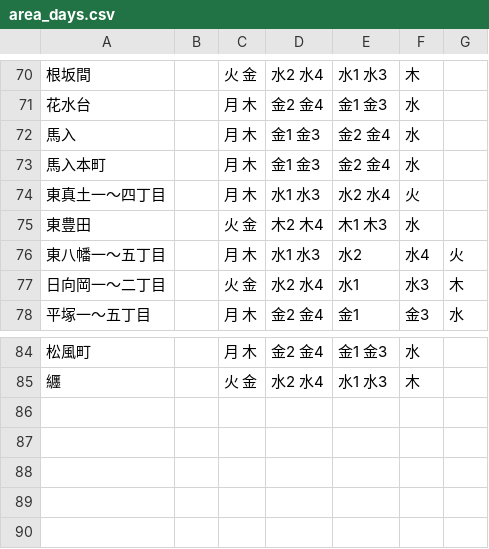
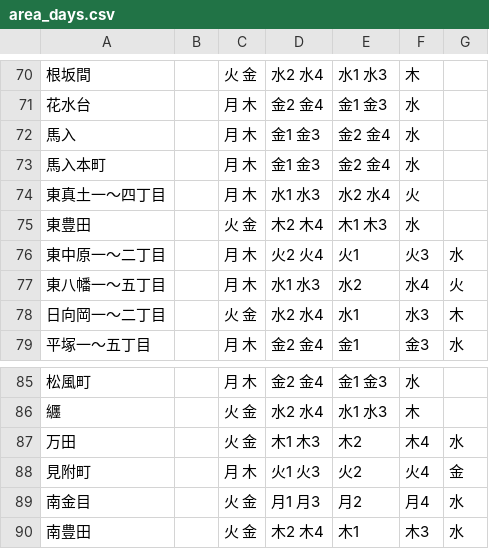
Before and after one commit to b3540/hiratuka-5374, a CSV file: data/area_days.csv, drawn as a sheet; only a part is shown, gaps mark what is left out; the diff names each change by its address in the sheet, - before the commit and + after, or states it on an @@ line.

Commit message:
Update area_days.csv

```diff
--- a/data/area_days.csv
+++ b/data/area_days.csv
+row 76: 東中原一～二丁目 |  | 月 木 | 火2 火4 | 火1 | 火3 | 水
+row 87: 万田 |  | 火 金 | 木1 木3 | 木2 | 木4 | 水
+row 88: 見附町 |  | 月 木 | 火1 火3 | 火2 | 火4 | 金
+row 89: 南金目 |  | 火 金 | 月1 月3 | 月2 | 月4 | 水
+row 90: 南豊田 |  | 火 金 | 木2 木4 | 木1 | 木3 | 水
```
